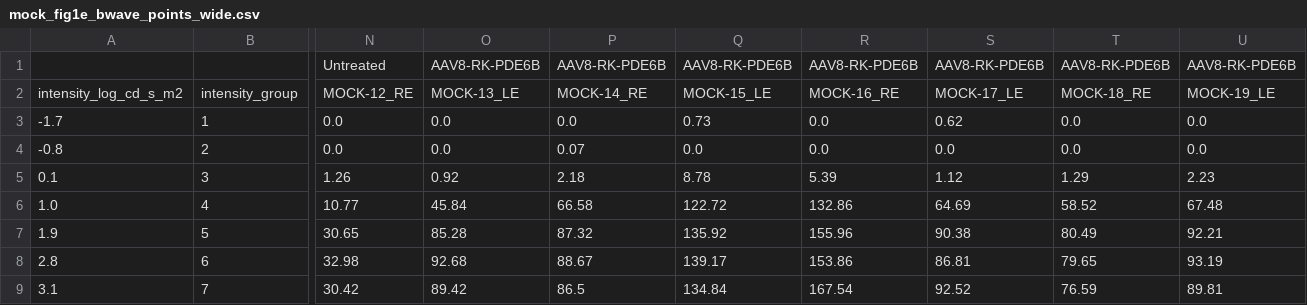
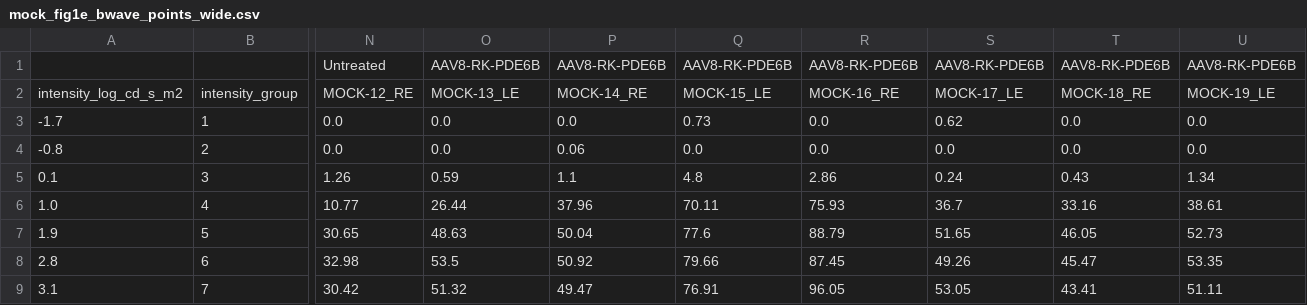
Before and after one commit to steveneam/selom, a CSV file: docs/records/erg-module/mock-fig1e/mock_fig1e_bwave_points_wide.csv, drawn as a sheet; only a part is shown, gaps mark what is left out; the diff names each change by its address in the sheet, - before the commit and + after, or states it on an @@ line.

```diff
--- a/docs/records/erg-module/mock-fig1e/mock_fig1e_bwave_points_wide.csv
+++ b/docs/records/erg-module/mock-fig1e/mock_fig1e_bwave_points_wide.csv
-P4: 0.07
+P4: 0.06
-O5: 0.92
+O5: 0.59
-P5: 2.18
+P5: 1.1
-Q5: 8.78
+Q5: 4.8
-R5: 5.39
+R5: 2.86
-S5: 1.12
+S5: 0.24
-T5: 1.29
+T5: 0.43
-U5: 2.23
+U5: 1.34
-O6: 45.84
+O6: 26.44
-P6: 66.58
+P6: 37.96
-Q6: 122.72
+Q6: 70.11
-R6: 132.86
+R6: 75.93
-S6: 64.69
+S6: 36.7
-T6: 58.52
+T6: 33.16
-U6: 67.48
+U6: 38.61
-O7: 85.28
+O7: 48.63
-P7: 87.32
+P7: 50.04
-Q7: 135.92
+Q7: 77.6
-R7: 155.96
+R7: 88.79
-S7: 90.38
+S7: 51.65
-T7: 80.49
+T7: 46.05
-U7: 92.21
+U7: 52.73
-O8: 92.68
+O8: 53.5
-P8: 88.67
+P8: 50.92
-Q8: 139.17
+Q8: 79.66
-R8: 153.86
+R8: 87.45
-S8: 86.81
+S8: 49.26
-T8: 79.65
+T8: 45.47
-U8: 93.19
+U8: 53.35
-O9: 89.42
+O9: 51.32
-P9: 86.5
+P9: 49.47
-Q9: 134.84
+Q9: 76.91
-R9: 167.54
+R9: 96.05
-S9: 92.52
+S9: 53.05
-T9: 76.59
+T9: 43.41
-U9: 89.81
+U9: 51.11
```
Also changed, not shown: docs/records/erg-module/mock-fig1e/mock_fig1e_bwave_long.csv, docs/records/erg-module/mock-fig1e/n3/mock_fig1e_bwave_long.csv, 13 other files.
